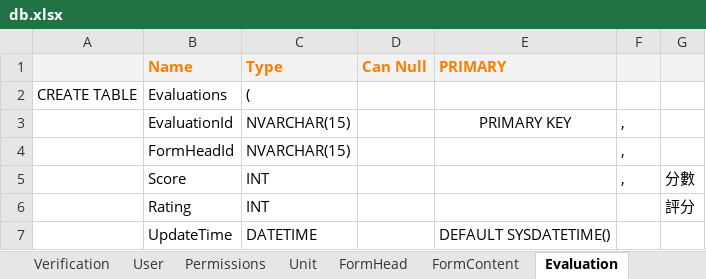
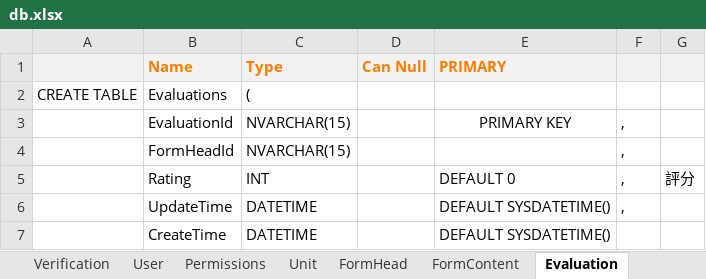
Before and after one commit to 0soul0/KPI, an Excel workbook: db.xlsx, sheet Evaluation, drawn as a sheet; values as stored, in another font and other column widths than the file's, no borders; removed rows and columns are numbered as before the commit, all else as after; the diff names each change by its address in the sheet, - before the commit and + after, or states it on an @@ line.

```diff
--- a/db.xlsx (sheet Evaluation)
+++ b/db.xlsx (sheet Evaluation)
-row 5:  | Score | INT |  |  | , | 分數
-E5 (PRIMARY): (empty)
+E5 (PRIMARY): DEFAULT 0
-F5:F6: (empty)
+F5:F6: ,
+row 7:  | CreateTime | DATETIME |  | DEFAULT SYSDATETIME()
```
Also changed, not shown: 30 other files.
